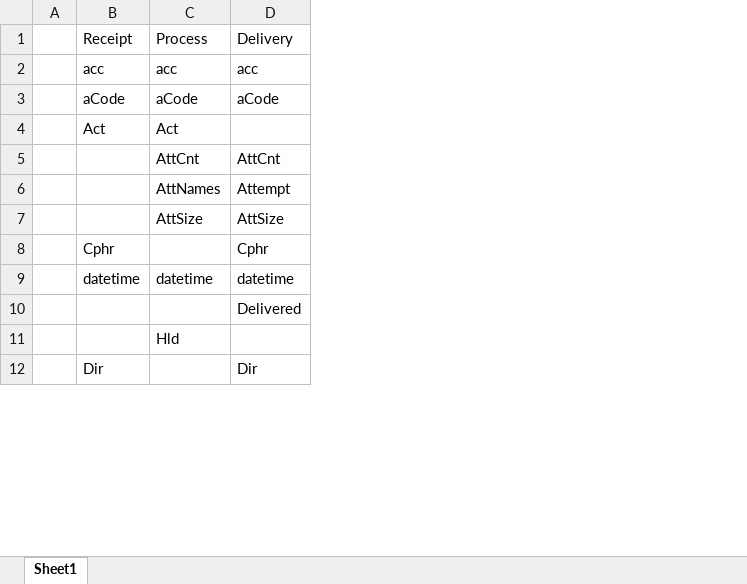
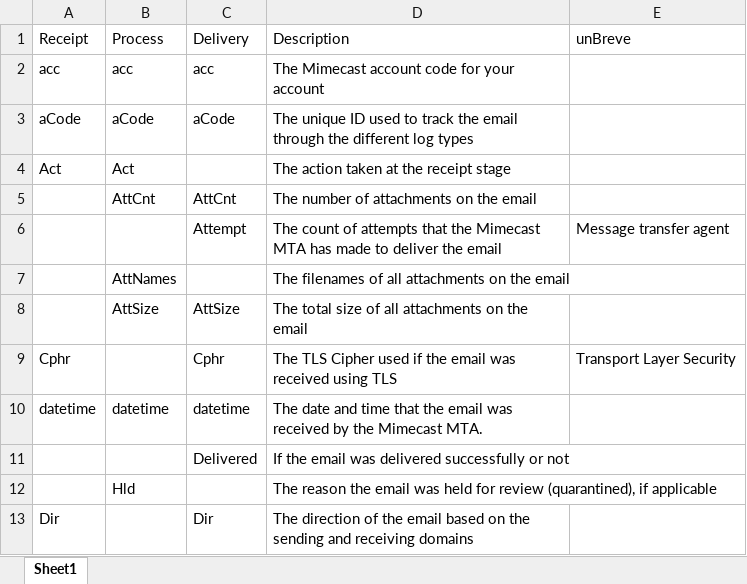
Before and after one commit to ventureBorbot/mimecast_log_collector, an Excel workbook: parse_jupyter/traffic_columns_in_common.xlsx, sheet Sheet1, drawn as a sheet; only a part is shown; values as stored, in another font and other column widths than the file's, no cell formats; removed rows and columns are numbered as before the commit, all else as after; the diff names each change by its address in the sheet, - before the commit and + after, or states it on an @@ line.

Commit message:
Update traffic_columns_in_common.xlsx

```diff
--- a/parse_jupyter/traffic_columns_in_common.xlsx (sheet Sheet1)
+++ b/parse_jupyter/traffic_columns_in_common.xlsx (sheet Sheet1)
-column A, empty
+column D (Description), rows 2-6: The Mimecast account code for your account | The unique ID used to track the email through the different log types | The action taken at the receipt stage | The number of attachments on the email | The count of attempts that the Mimecast MTA has made to deliver the email; rows 8-13: The total size of all attachments on the email | The TLS Cipher used if the email was received using TLS | The date and time that the email was received by the Mimecast MTA. | If the email was delivered successfully or not | The reason the email was held for review (quarantined), if applicable | The direction of the email based on the sending and receiving domains
+column E (unBreve), row 6: Message transfer agent; row 9: Transport Layer Security
-B6 (Process): AttNames
+B6 (Process): (empty)
+row 7:  | AttNames |  | The filenames of all attachments on the email
```
Also changed, not shown: cell formats.
